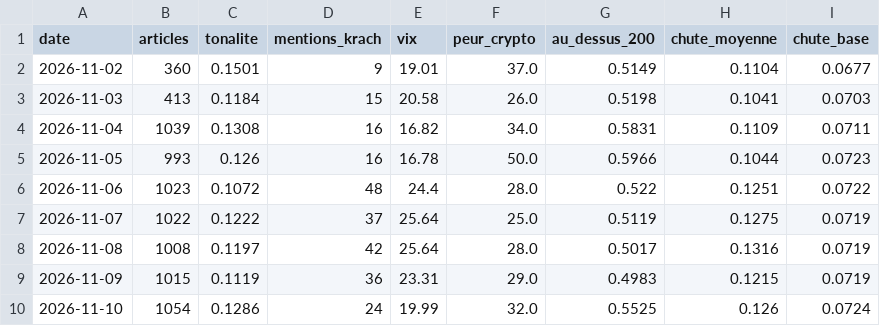
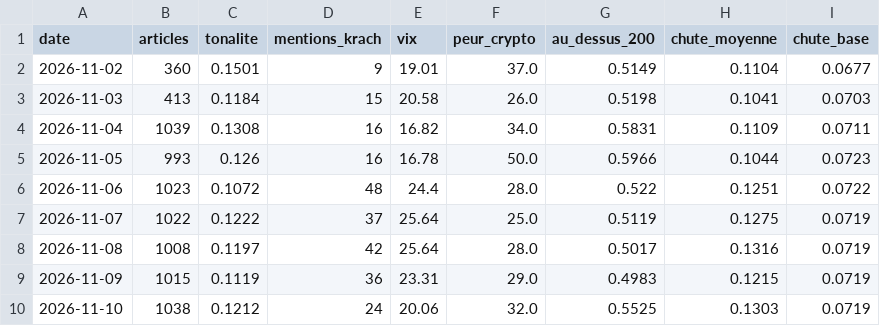
Before and after one commit to maxitemmmm-eng/radar-bourse, a CSV file: historique/marche_jour.csv, drawn as a sheet.

```diff
--- a/historique/marche_jour.csv
+++ b/historique/marche_jour.csv
@@ -9,2 +9,2 @@ date,articles,tonalite,mentions_krach,vix,peur_crypto,au_dessus_200,chute_moyenn
 2026-11-09,1015,0.1119,36,23.31,29.0,0.4983,0.1215,0.0719
-2026-11-10,1054,0.1286,24,19.99,32.0,0.5525,0.126,0.0724
+2026-11-10,1038,0.1212,24,20.06,32.0,0.5525,0.1303,0.0719
```
Also changed, not shown: historique/actus_journal.csv, historique/predictions.csv, 4 other files.
